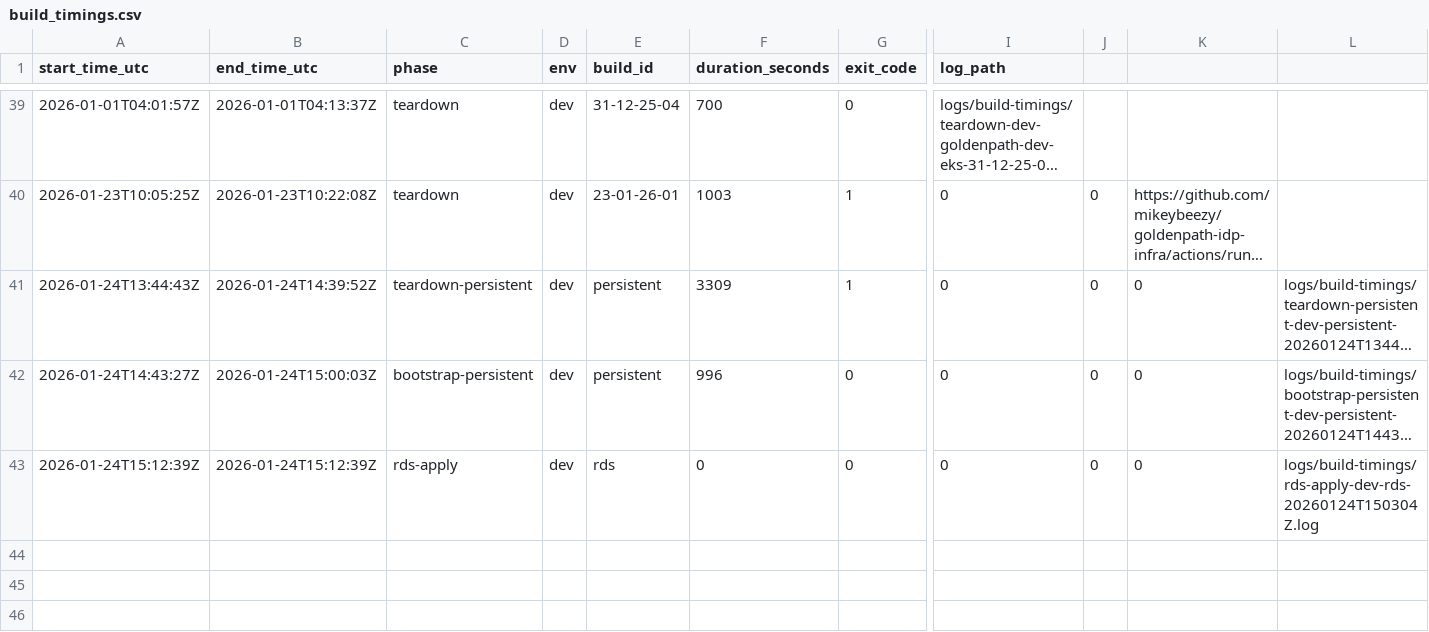
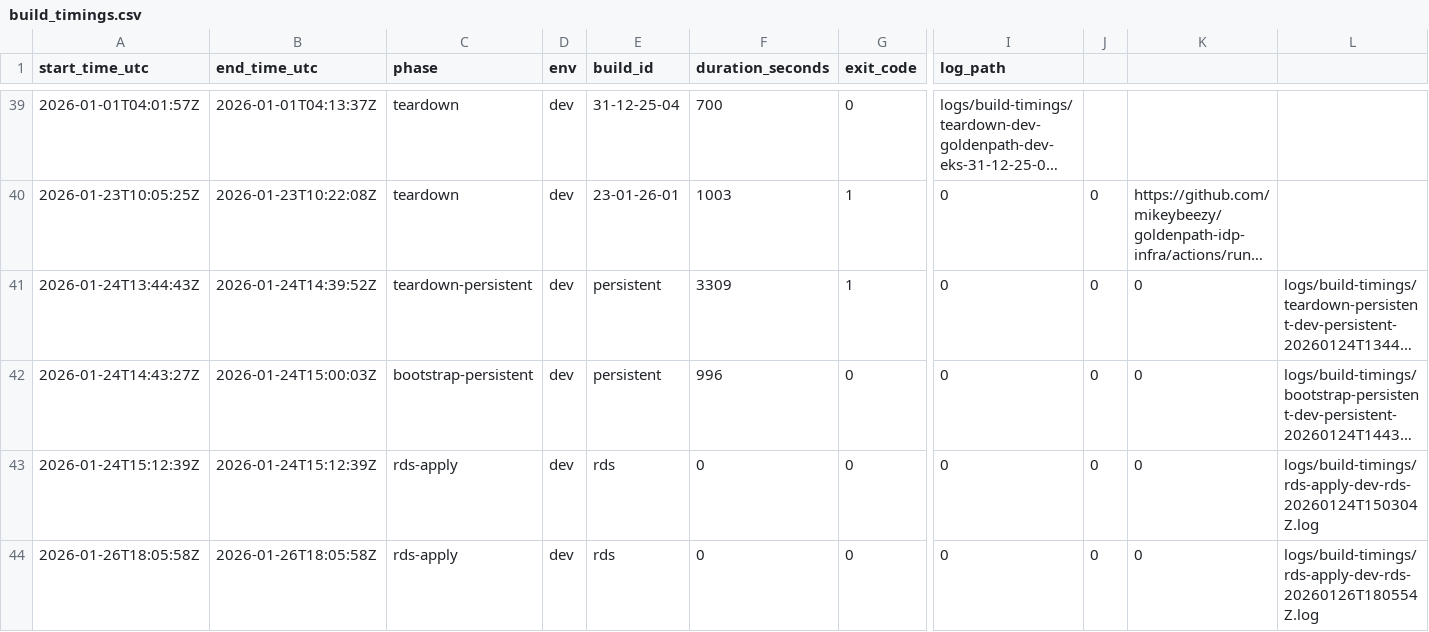
Before and after one commit to mikeybeezy/goldenpath-idp-infra, a CSV file: environments/development/latest/build_timings.csv, drawn as a sheet; only a part is shown, gaps mark what is left out; long unchanged cells end in …; rows hold the shown columns only; the diff names each change by its address in the sheet, - before the commit and + after, or states it on an @@ line.

Commit message:
chore(registry): record rds-apply for dev build rds
Duration: 0s
Exit Code: 0
Resources: +0 ~0 -0
Log: logs/build-timings/rds-apply-dev-rds-20260126T180554Z.log

```diff
--- a/environments/development/latest/build_timings.csv
+++ b/environments/development/latest/build_timings.csv
+row 44: 2026-01-26T18:05:58Z | 2026-01-26T18:05:58Z | rds-apply | dev | rds | 0 | 0 | 0 | 0 | 0 | logs/build-timings/rds-apply-dev-rds-20260126T180554Z.log
```
